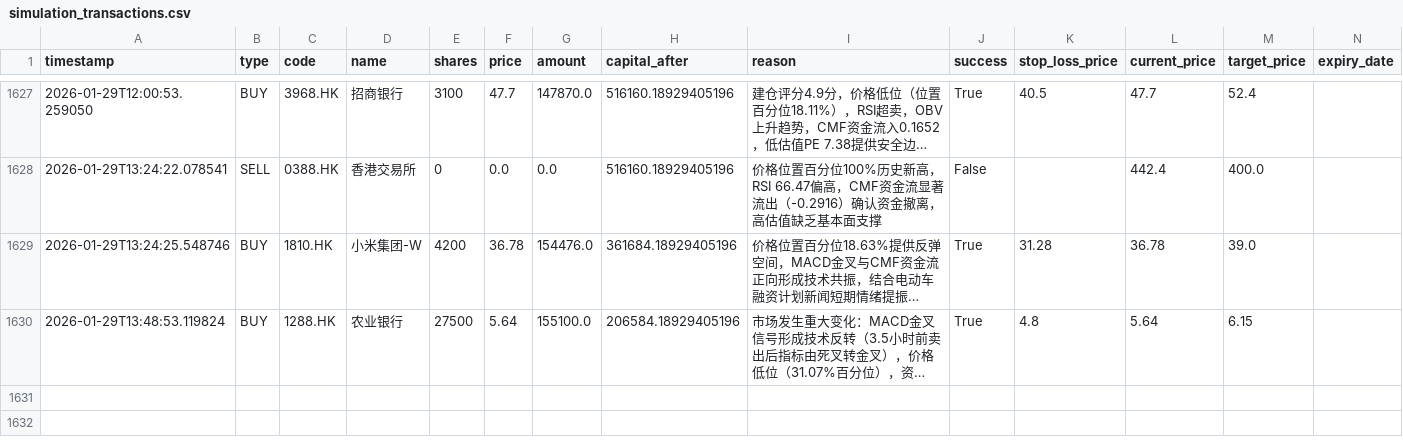
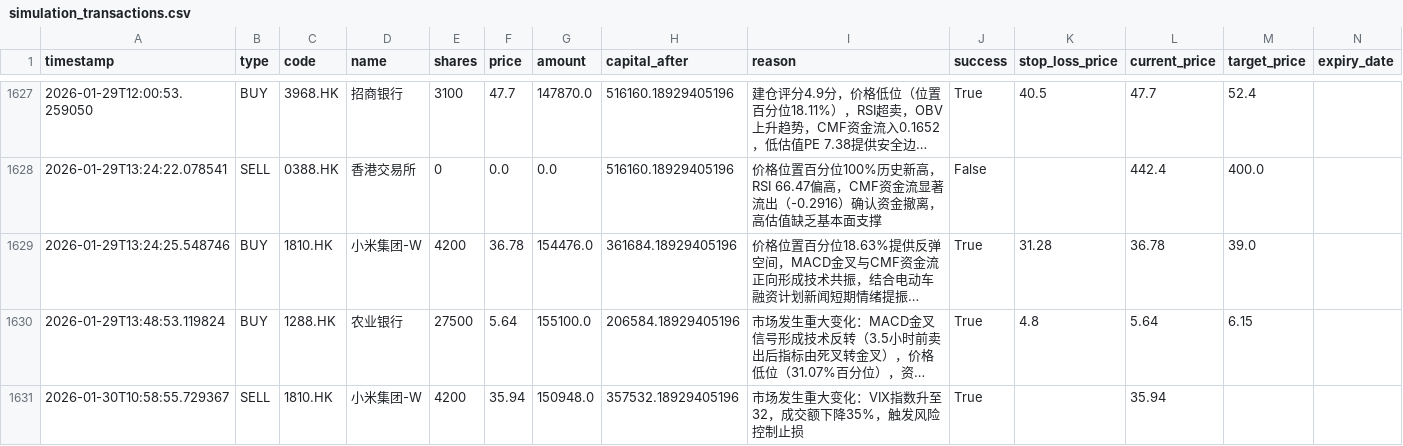
Before and after one commit to wonglaitung/fortune, a CSV file: data/simulation_transactions.csv, drawn as a sheet; only a part is shown, gaps mark what is left out; long unchanged cells end in …; rows hold the shown columns only; the diff names each change by its address in the sheet, - before the commit and + after, or states it on an @@ line.

```diff
--- a/data/simulation_transactions.csv
+++ b/data/simulation_transactions.csv
+row 1631: 2026-01-30T10:58:55.729367 | SELL | 1810.HK | 小米集团-W | 4200 | 35.94 | 150948.0 | 357532.18929405196 | 市场发生重大变化：VIX指数升至32，成交额下降35%，触发风险控制止损 | True |  | 35.94
```
Also changed, not shown: data/simulation_portfolio.csv, 2 other files.
